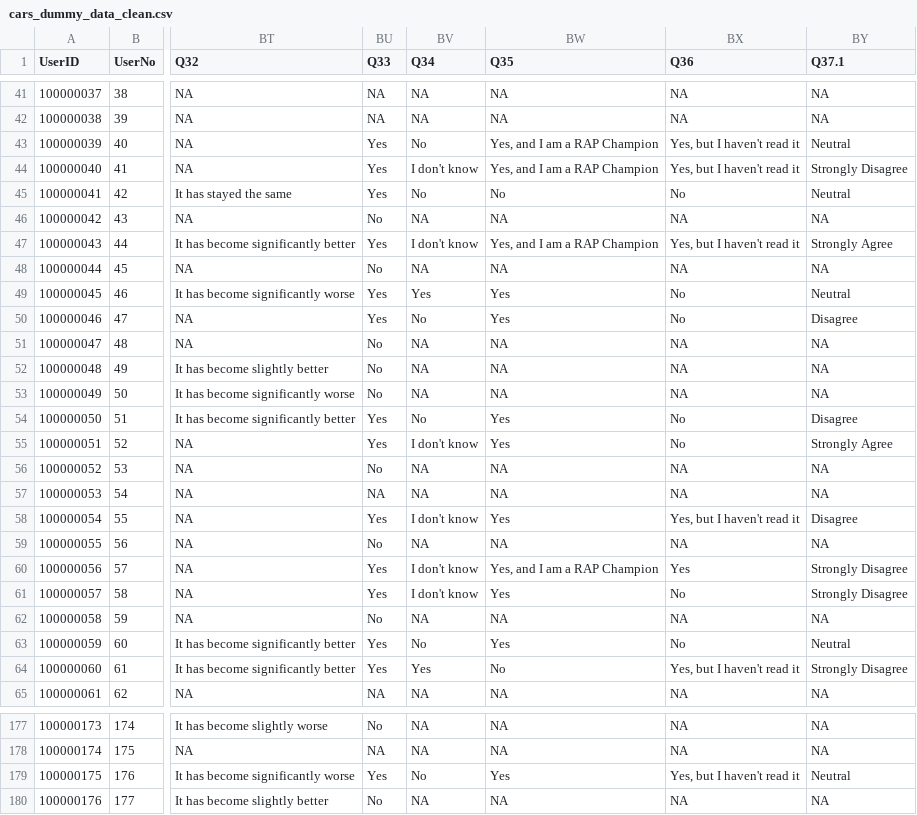
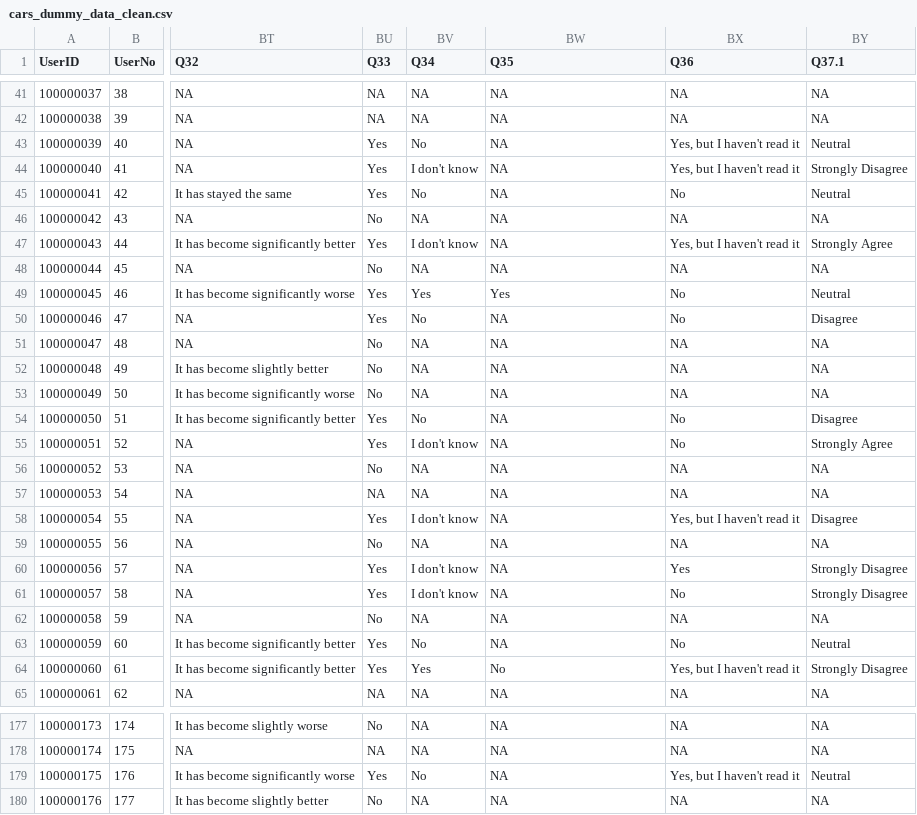
Before and after one commit to best-practice-and-impact/CARS, a CSV file: inst/extdata/cars_dummy_data_clean.csv, drawn as a sheet; only a part is shown, gaps mark what is left out; the diff covers the shown part only; the diff names each change by its address in the sheet, - before the commit and + after, or states it on an @@ line.

Commit message:
Corrected RAP champ NA logic

```diff
--- a/inst/extdata/cars_dummy_data_clean.csv
+++ b/inst/extdata/cars_dummy_data_clean.csv
-BW43:BW44 (Q35): Yes, and I am a RAP Champion
+BW43:BW44 (Q35): NA
-BW45 (Q35): No
+BW45 (Q35): NA
-BW47 (Q35): Yes, and I am a RAP Champion
+BW47 (Q35): NA
-BW50 (Q35): Yes
+BW50 (Q35): NA
-BW54:BW55 (Q35): Yes
+BW54:BW55 (Q35): NA
-BW58 (Q35): Yes
+BW58 (Q35): NA
-BW60 (Q35): Yes, and I am a RAP Champion
+BW60 (Q35): NA
-BW61 (Q35): Yes
+BW61 (Q35): NA
-BW63 (Q35): Yes
+BW63 (Q35): NA
-BW179 (Q35): Yes
+BW179 (Q35): NA
```
Also changed, not shown: 120 edited cells elsewhere in this file, inst/extdata/cars_dummy_data.csv.
